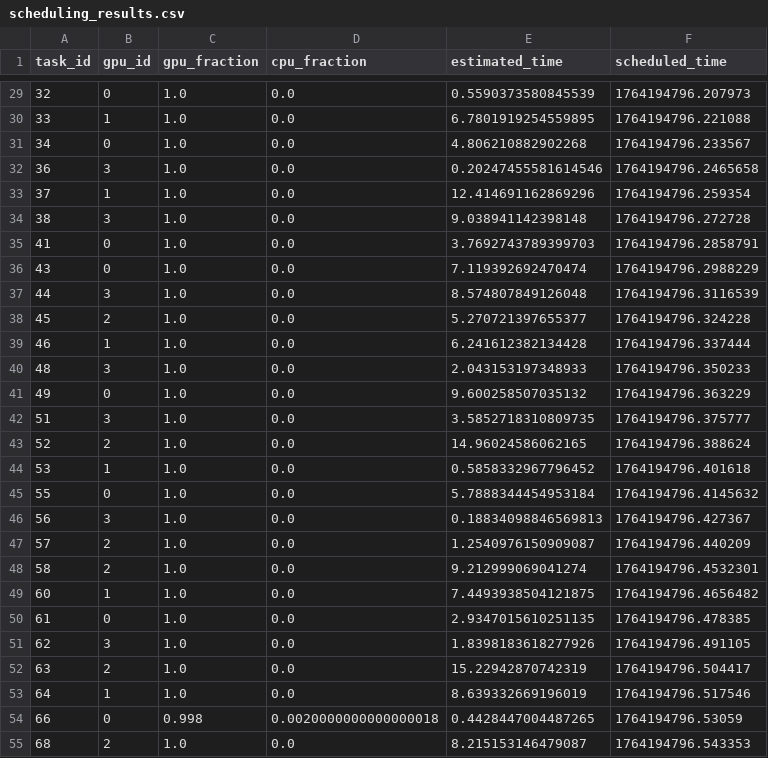
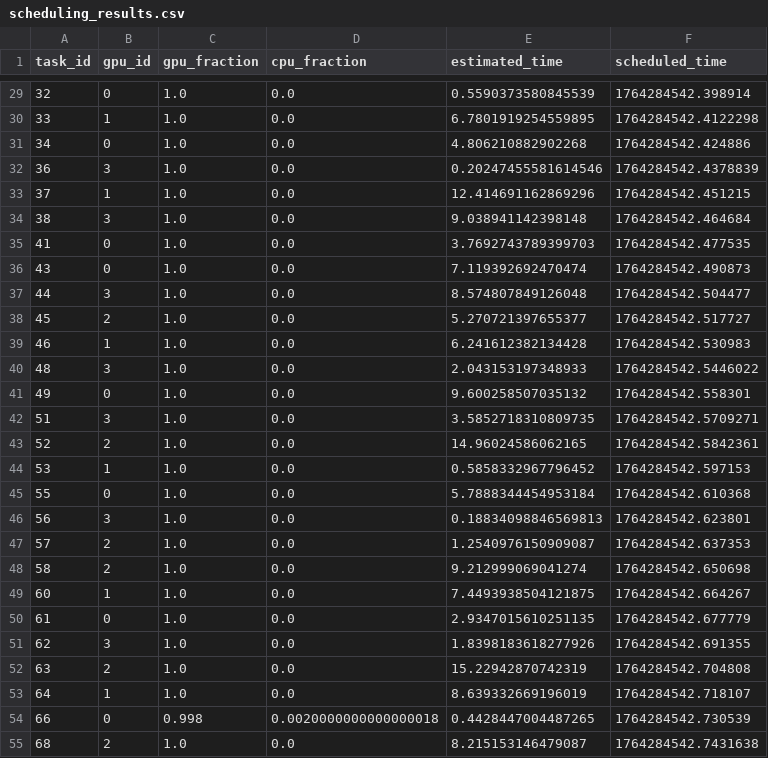
Before and after one commit to anurag2796/hybrid-ml-scheduler, a CSV file: data/results/scheduling_results.csv, drawn as a sheet; only a part is shown, gaps mark what is left out; the diff covers the shown part only.

```diff
--- a/data/results/scheduling_results.csv
+++ b/data/results/scheduling_results.csv
@@ -29,27 +29,27 @@ task_id,gpu_id,gpu_fraction,cpu_fraction,estimated_time,scheduled_time
-32,0,1.0,0.0,0.5590373580845539,1764194796.207973
-33,1,1.0,0.0,6.7801919254559895,1764194796.221088
-34,0,1.0,0.0,4.806210882902268,1764194796.233567
-36,3,1.0,0.0,0.20247455581614546,1764194796.2465658
-37,1,1.0,0.0,12.414691162869296,1764194796.259354
-38,3,1.0,0.0,9.038941142398148,1764194796.272728
-41,0,1.0,0.0,3.7692743789399703,1764194796.2858791
-43,0,1.0,0.0,7.119392692470474,1764194796.2988229
-44,3,1.0,0.0,8.574807849126048,1764194796.3116539
-45,2,1.0,0.0,5.270721397655377,1764194796.324228
-46,1,1.0,0.0,6.241612382134428,1764194796.337444
-48,3,1.0,0.0,2.043153197348933,1764194796.350233
-49,0,1.0,0.0,9.600258507035132,1764194796.363229
-51,3,1.0,0.0,3.5852718310809735,1764194796.375777
-52,2,1.0,0.0,14.96024586062165,1764194796.388624
-53,1,1.0,0.0,0.5858332967796452,1764194796.401618
-55,0,1.0,0.0,5.7888344454953184,1764194796.4145632
-56,3,1.0,0.0,0.18834098846569813,1764194796.427367
-57,2,1.0,0.0,1.2540976150909087,1764194796.440209
-58,2,1.0,0.0,9.212999069041274,1764194796.4532301
-60,1,1.0,0.0,7.4493938504121875,1764194796.4656482
-61,0,1.0,0.0,2.9347015610251135,1764194796.478385
-62,3,1.0,0.0,1.8398183618277926,1764194796.491105
-63,2,1.0,0.0,15.22942870742319,1764194796.504417
-64,1,1.0,0.0,8.639332669196019,1764194796.517546
-66,0,0.998,0.0020000000000000018,0.4428447004487265,1764194796.53059
-68,2,1.0,0.0,8.215153146479087,1764194796.543353
+32,0,1.0,0.0,0.5590373580845539,1764284542.398914
+33,1,1.0,0.0,6.7801919254559895,1764284542.4122298
+34,0,1.0,0.0,4.806210882902268,1764284542.424886
+36,3,1.0,0.0,0.20247455581614546,1764284542.4378839
+37,1,1.0,0.0,12.414691162869296,1764284542.451215
+38,3,1.0,0.0,9.038941142398148,1764284542.464684
+41,0,1.0,0.0,3.7692743789399703,1764284542.477535
+43,0,1.0,0.0,7.119392692470474,1764284542.490873
+44,3,1.0,0.0,8.574807849126048,1764284542.504477
+45,2,1.0,0.0,5.270721397655377,1764284542.517727
+46,1,1.0,0.0,6.241612382134428,1764284542.530983
+48,3,1.0,0.0,2.043153197348933,1764284542.5446022
+49,0,1.0,0.0,9.600258507035132,1764284542.558301
+51,3,1.0,0.0,3.5852718310809735,1764284542.5709271
+52,2,1.0,0.0,14.96024586062165,1764284542.5842361
+53,1,1.0,0.0,0.5858332967796452,1764284542.597153
+55,0,1.0,0.0,5.7888344454953184,1764284542.610368
+56,3,1.0,0.0,0.18834098846569813,1764284542.623801
+57,2,1.0,0.0,1.2540976150909087,1764284542.637353
+58,2,1.0,0.0,9.212999069041274,1764284542.650698
+60,1,1.0,0.0,7.4493938504121875,1764284542.664267
+61,0,1.0,0.0,2.9347015610251135,1764284542.677779
+62,3,1.0,0.0,1.8398183618277926,1764284542.691355
+63,2,1.0,0.0,15.22942870742319,1764284542.704808
+64,1,1.0,0.0,8.639332669196019,1764284542.718107
+66,0,0.998,0.0020000000000000018,0.4428447004487265,1764284542.730539
+68,2,1.0,0.0,8.215153146479087,1764284542.7431638
```
Also changed, not shown: 73 edited cells elsewhere in this file, 29 other files.
